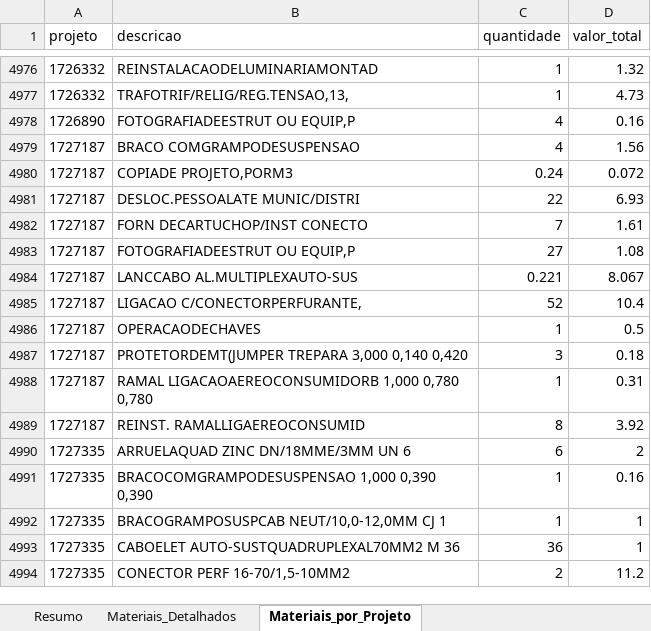
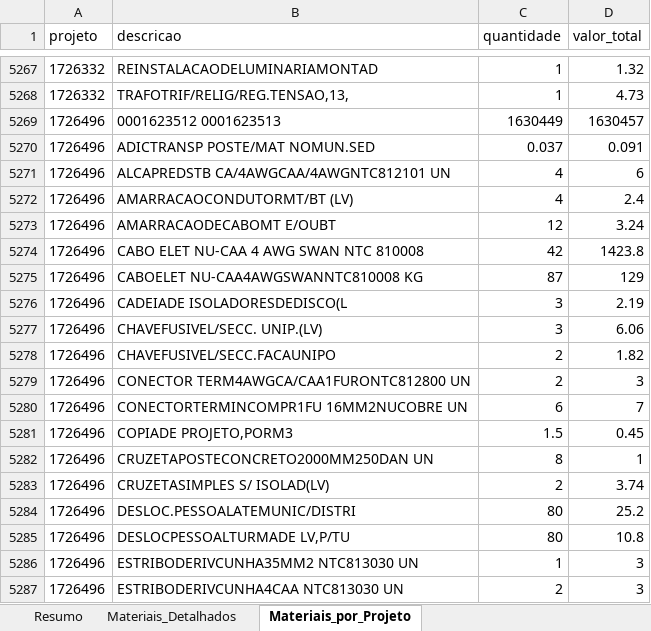
Before and after one commit to gabrielmedeirosasp-ops/HAGAP, an Excel workbook: materiais_por_projeto.xlsx, sheet Materiais_por_Projeto, drawn as a sheet; only a part is shown, gaps mark what is left out; the shorter side is filled out with more unchanged rows; values as stored, in another font and other column widths than the file's, no borders; the diff covers the shown part only; the diff names each change by its address in the sheet, - before the commit and + after, or states it on an @@ line.

```diff
--- a/materiais_por_projeto.xlsx (sheet Materiais_por_Projeto)
+++ b/materiais_por_projeto.xlsx (sheet Materiais_por_Projeto)
+row 5269: 1726496 | 0001623512 0001623513 | 1630449 | 1630457
+row 5270: 1726496 | ADICTRANSP POSTE/MAT NOMUN.SED | 0.037 | 0.091
+row 5271: 1726496 | ALCAPREDSTB CA/4AWGCAA/4AWGNTC812101 UN | 4 | 6
+row 5272: 1726496 | AMARRACAOCONDUTORMT/BT (LV) | 4 | 2.4
+row 5273: 1726496 | AMARRACAODECABOMT E/OUBT | 12 | 3.24
+row 5274: 1726496 | CABO ELET NU-CAA 4 AWG SWAN NTC 810008 | 42 | 1423.8
+row 5275: 1726496 | CABOELET NU-CAA4AWGSWANNTC810008 KG | 87 | 129
+row 5276: 1726496 | CADEIADE ISOLADORESDEDISCO(L | 3 | 2.19
+row 5277: 1726496 | CHAVEFUSIVEL/SECC. UNIP.(LV) | 3 | 6.06
+row 5278: 1726496 | CHAVEFUSIVEL/SECC.FACAUNIPO | 2 | 1.82
+row 5279: 1726496 | CONECTOR TERM4AWGCA/CAA1FURONTC812800 UN | 2 | 3
+row 5280: 1726496 | CONECTORTERMINCOMPR1FU 16MM2NUCOBRE UN | 6 | 7
+row 5281: 1726496 | COPIADE PROJETO,PORM3 | 1.5 | 0.45
+row 5282: 1726496 | CRUZETAPOSTECONCRETO2000MM250DAN UN | 8 | 1
+row 5283: 1726496 | CRUZETASIMPLES S/ ISOLAD(LV) | 2 | 3.74
+row 5284: 1726496 | DESLOC.PESSOALATEMUNIC/DISTRI | 80 | 25.2
+row 5285: 1726496 | DESLOCPESSOALTURMADE LV,P/TU | 80 | 10.8
+row 5286: 1726496 | ESTRIBODERIVCUNHA35MM2 NTC813030 UN | 1 | 3
+row 5287: 1726496 | ESTRIBODERIVCUNHA4CAA NTC813030 UN | 2 | 3
```
Also changed, not shown: 428 added rows and 6 edited cells elsewhere in this sheet, sheet Materiais_Detalhados, sheet Resumo, analise_financeira.xlsx, medicoes.xlsx, 3 other files.
